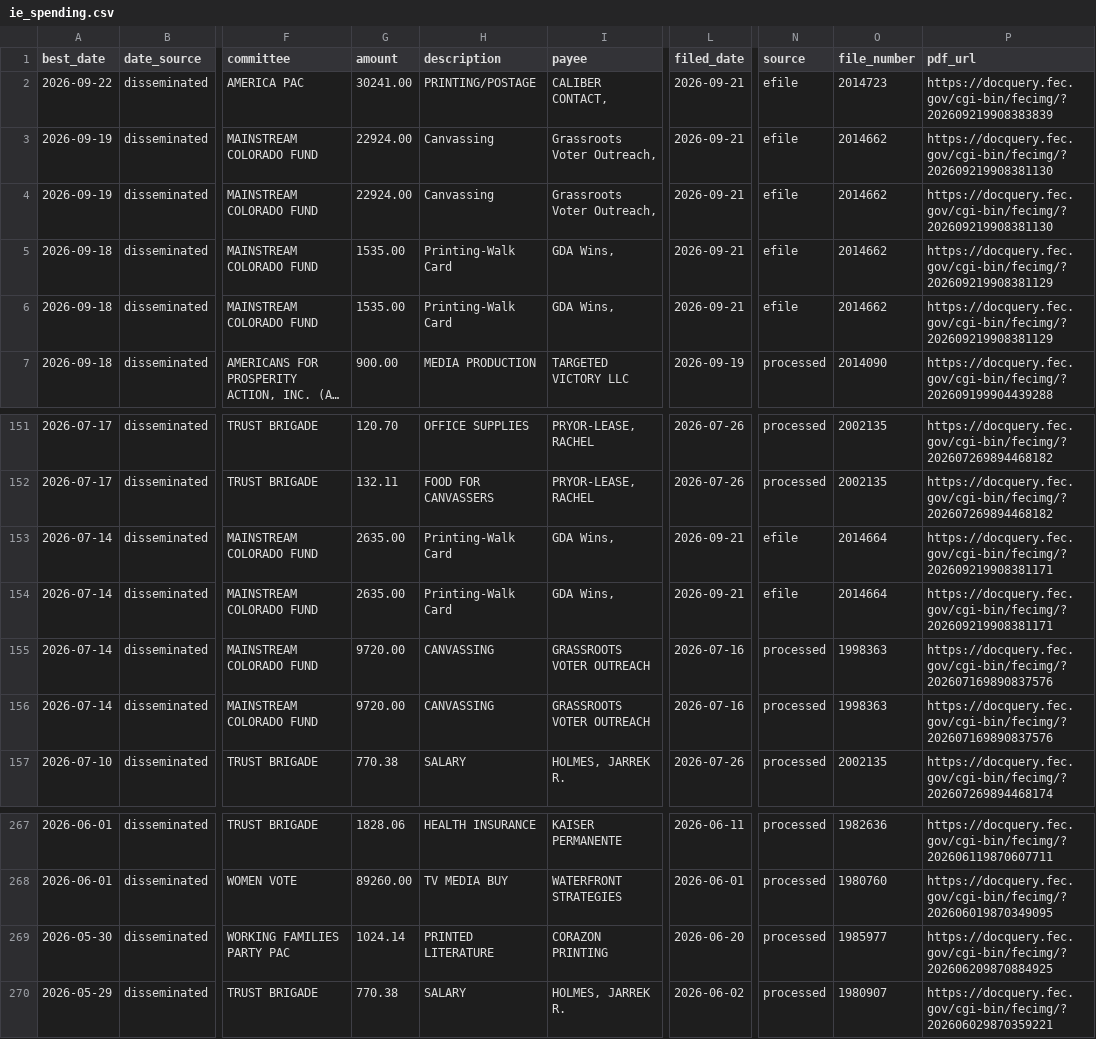
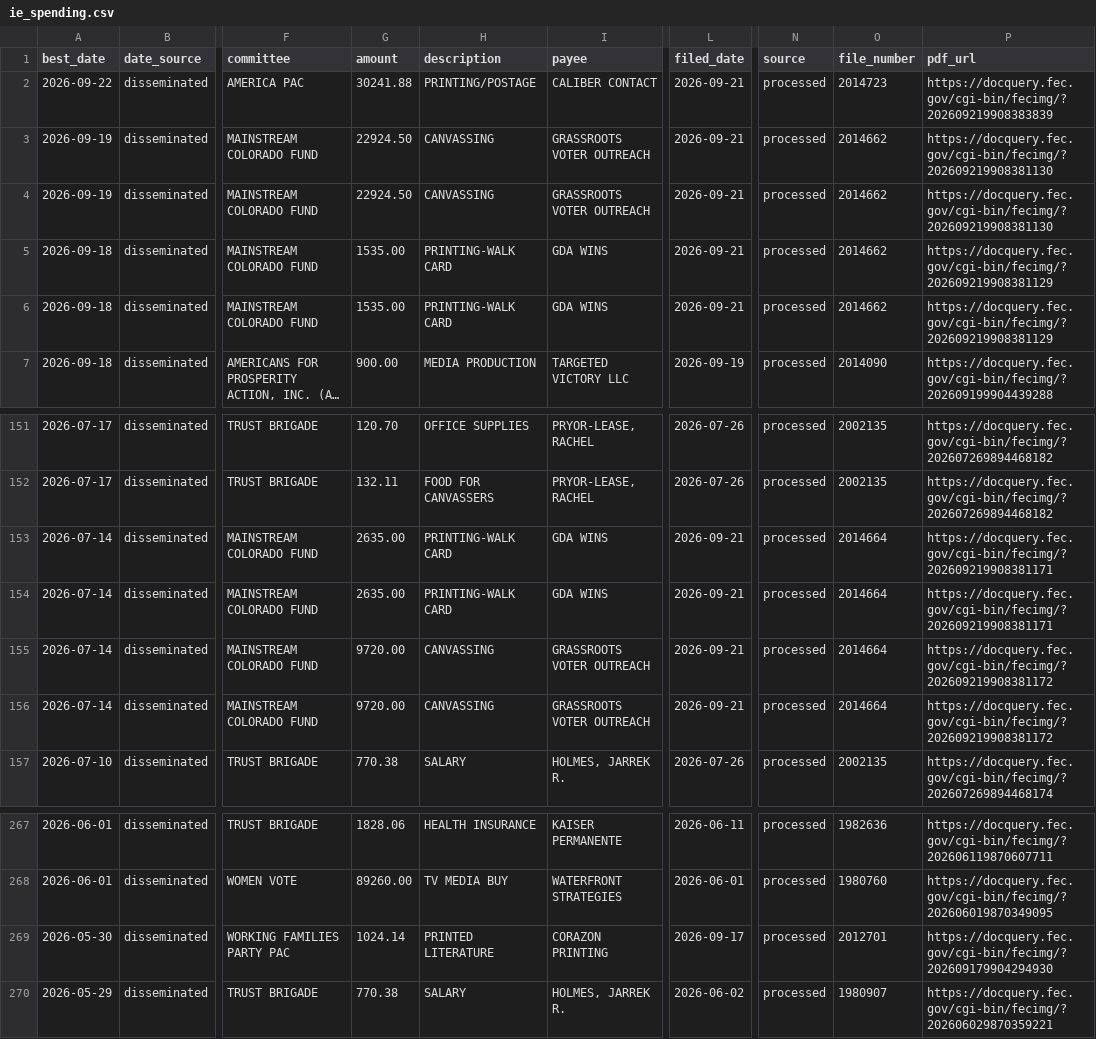
Before and after one commit to elliotgross-aidems/co8-ie-tracker, a CSV file: data/ie_spending.csv, drawn as a sheet; only a part is shown, gaps mark what is left out; long unchanged cells end in …; the diff names each change by its address in the sheet, - before the commit and + after, or states it on an @@ line.

```diff
--- a/data/ie_spending.csv
+++ b/data/ie_spending.csv
-G2 (amount): 30241.00
+G2 (amount): 30241.88
-I2 (payee): CALIBER CONTACT,
+I2 (payee): CALIBER CONTACT
-N2:N6 (source): efile
+N2:N6 (source): processed
-G3:G4 (amount): 22924.00
+G3:G4 (amount): 22924.50
-H3:H4 (description): Canvassing
+H3:H4 (description): CANVASSING
-I3:I4 (payee): Grassroots Voter Outreach,
+I3:I4 (payee): GRASSROOTS VOTER OUTREACH
-H5:H6 (description): Printing-Walk Card
+H5:H6 (description): PRINTING-WALK CARD
-I5:I6 (payee): GDA Wins,
+I5:I6 (payee): GDA WINS
-H153:H154 (description): Printing-Walk Card
+H153:H154 (description): PRINTING-WALK CARD
-I153:I154 (payee): GDA Wins,
+I153:I154 (payee): GDA WINS
-N153:N154 (source): efile
+N153:N154 (source): processed
-L155:L156 (filed_date): 2026-07-16
+L155:L156 (filed_date): 2026-09-21
-O155:O156 (file_number): 1998363
+O155:O156 (file_number): 2014664
-P155:P156 (pdf_url): https://docquery.fec.gov/cgi-bin/fecimg/?202607169890837576
+P155:P156 (pdf_url): https://docquery.fec.gov/cgi-bin/fecimg/?202609219908381172
-L269 (filed_date): 2026-06-20
+L269 (filed_date): 2026-09-17
-O269 (file_number): 1985977
+O269 (file_number): 2012701
-P269 (pdf_url): https://docquery.fec.gov/cgi-bin/fecimg/?202606209870884925
+P269 (pdf_url): https://docquery.fec.gov/cgi-bin/fecimg/?202609179904294930
```
Also changed, not shown: 1 other file.
